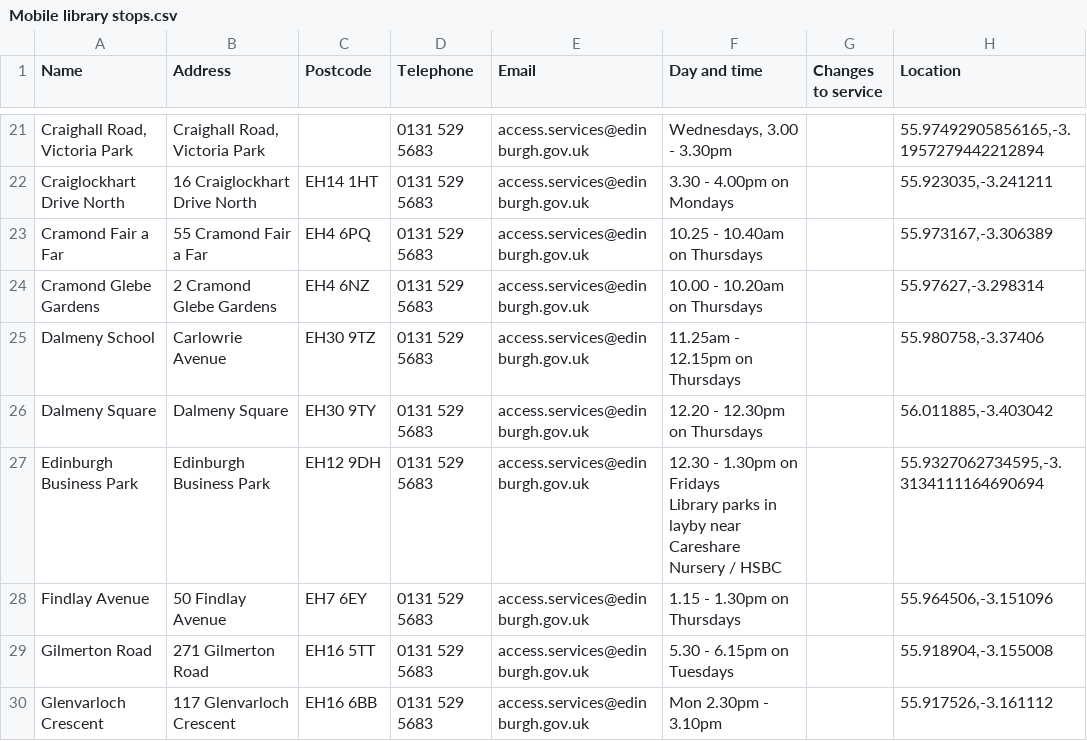
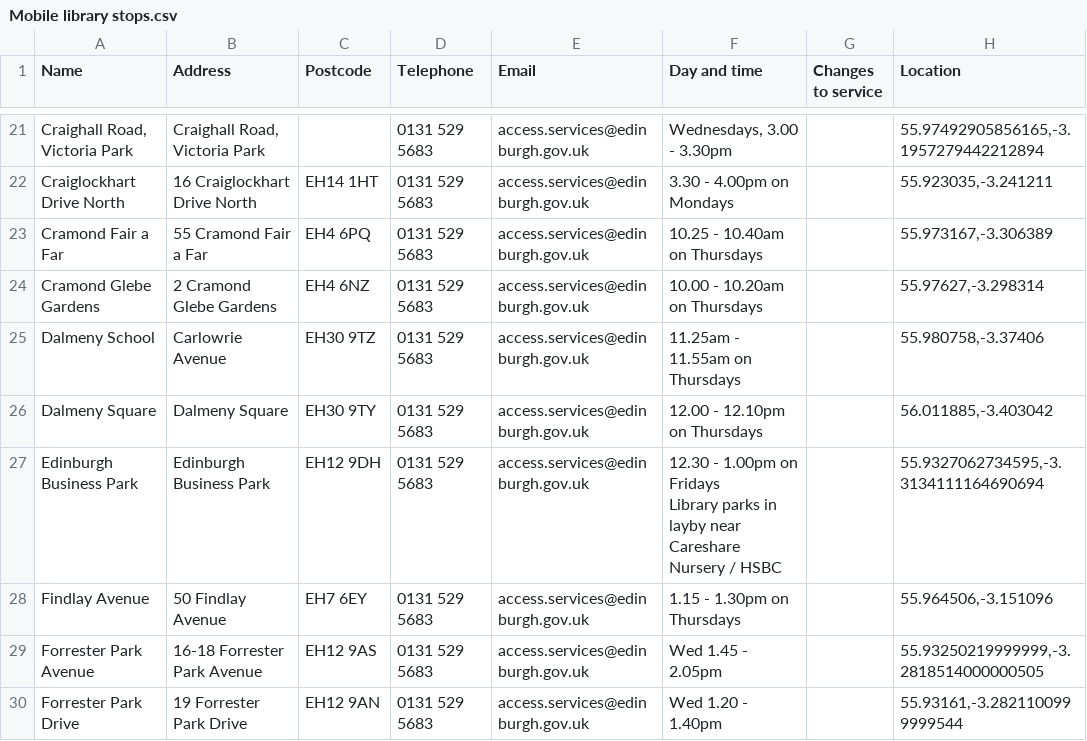
Before and after one commit to edinburghcouncil/datasets, a CSV file: Mobile library stops.csv, drawn as a sheet; only a part is shown, gaps mark what is left out; the shorter side is filled out with more unchanged rows; the diff covers the shown part only.

```diff
--- a/Mobile library stops.csv
+++ b/Mobile library stops.csv
@@ -24,6 +24,8 @@ Name,Address,Postcode,Telephone,Email,"Day and time","Changes to service",Locati
 "Cramond Glebe Gardens","2 Cramond Glebe Gardens","EH4 6NZ ","0131 529 5683",access.services@edinburgh.gov.uk,"10.00 - 10.20am on Thursdays",,"55.97627,-3.298314"
-"Dalmeny School","Carlowrie Avenue","EH30 9TZ","0131 529 5683",access.services@edinburgh.gov.uk,"11.25am - 12.15pm on Thursdays",,"55.980758,-3.37406"
-"Dalmeny Square","Dalmeny Square","EH30 9TY","0131 529 5683",access.services@edinburgh.gov.uk,"12.20 - 12.30pm on Thursdays",,"56.011885,-3.403042"
-"Edinburgh Business Park","Edinburgh Business Park","EH12 9DH","0131 529 5683",access.services@edinburgh.gov.uk,"12.30 - 1.30pm on Fridays
-Library parks in layby near Careshare Nursery / HSBC",,"55.9327062734595,-3.3134111164690694"
+"Dalmeny School","Carlowrie Avenue","EH30 9TZ","0131 529 5683",access.services@edinburgh.gov.uk,"11.25am - 11.55am on Thursdays",,"55.980758,-3.37406"
+"Dalmeny Square","Dalmeny Square","EH30 9TY","0131 529 5683",access.services@edinburgh.gov.uk,"12.00 - 12.10pm on Thursdays",,"56.011885,-3.403042"
+"Edinburgh Business Park","Edinburgh Business Park","EH12 9DH","0131 529 5683",access.services@edinburgh.gov.uk,"12.30 - 1.00pm on Fridays
+Library parks in layby near Careshare Nursery / HSBC",,"55.9327062734595,-3.3134111164690694"
 "Findlay Avenue","50 Findlay Avenue","EH7 6EY ","0131 529 5683",access.services@edinburgh.gov.uk,"1.15 - 1.30pm on Thursdays",,"55.964506,-3.151096"
+"Forrester Park Avenue","16-18 Forrester Park Avenue","EH12 9AS","0131 529 5683",access.services@edinburgh.gov.uk,"Wed 1.45 - 2.05pm",,"55.93250219999999,-3.2818514000000505"
+"Forrester Park Drive","19 Forrester Park Drive","EH12 9AN","0131 529 5683",access.services@edinburgh.gov.uk,"Wed 1.20 - 1.40pm",,"55.93161,-3.2821100999999544"
```
Also changed, not shown: 8 added rows, 1 removed row and 4 edited cells elsewhere in this file, Community councils.csv, Conservation areas.csv, 10 other files.
